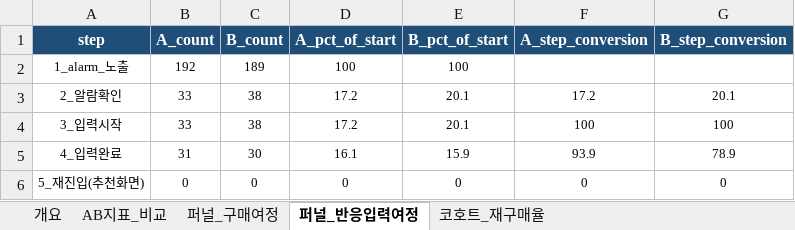
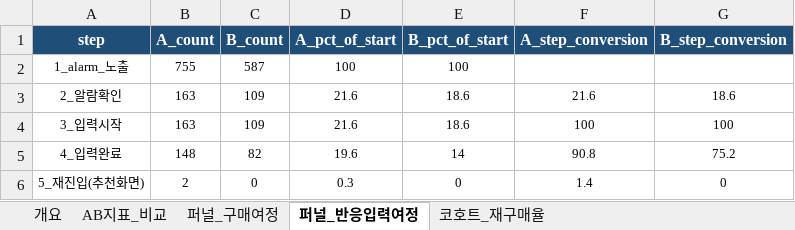
Before and after one commit to rltgjqmsmsgksrmffhrlt/GollajuDogCat, an Excel workbook: data/generated_v2/AB테스트_가상데이터_분석요약_v2.xlsx, sheet 퍼널_반응입력여정, drawn as a sheet; values as stored, in another font and other column widths than the file's, no borders; charts and pictures not drawn; the diff names each change by its address in the sheet, - before the commit and + after, or states it on an @@ line.

```diff
--- a/data/generated_v2/AB테스트_가상데이터_분석요약_v2.xlsx (sheet 퍼널_반응입력여정)
+++ b/data/generated_v2/AB테스트_가상데이터_분석요약_v2.xlsx (sheet 퍼널_반응입력여정)
-B2 (A_count): 192
+B2 (A_count): 755
-C2 (B_count): 189
+C2 (B_count): 587
-B3:B4 (A_count): 33
+B3:B4 (A_count): 163
-C3:C4 (B_count): 38
+C3:C4 (B_count): 109
-D3:D4 (A_pct_of_start): 17.2
+D3:D4 (A_pct_of_start): 21.6
-E3:E4 (B_pct_of_start): 20.1
+E3:E4 (B_pct_of_start): 18.6
-F3 (A_step_conversion): 17.2
+F3 (A_step_conversion): 21.6
-G3 (B_step_conversion): 20.1
+G3 (B_step_conversion): 18.6
-B5 (A_count): 31
+B5 (A_count): 148
-C5 (B_count): 30
+C5 (B_count): 82
-D5 (A_pct_of_start): 16.1
+D5 (A_pct_of_start): 19.6
-E5 (B_pct_of_start): 15.9
+E5 (B_pct_of_start): 14
-F5 (A_step_conversion): 93.9
+F5 (A_step_conversion): 90.8
-G5 (B_step_conversion): 78.9
+G5 (B_step_conversion): 75.2
-B6 (A_count): 0
+B6 (A_count): 2
-D6 (A_pct_of_start): 0
+D6 (A_pct_of_start): 0.3
-F6 (A_step_conversion): 0
+F6 (A_step_conversion): 1.4
```
Also changed, not shown: sheet 코호트_재구매율, sheet AB지표_비교, sheet 퍼널_구매여정, sheet 개요, 15 other files.
